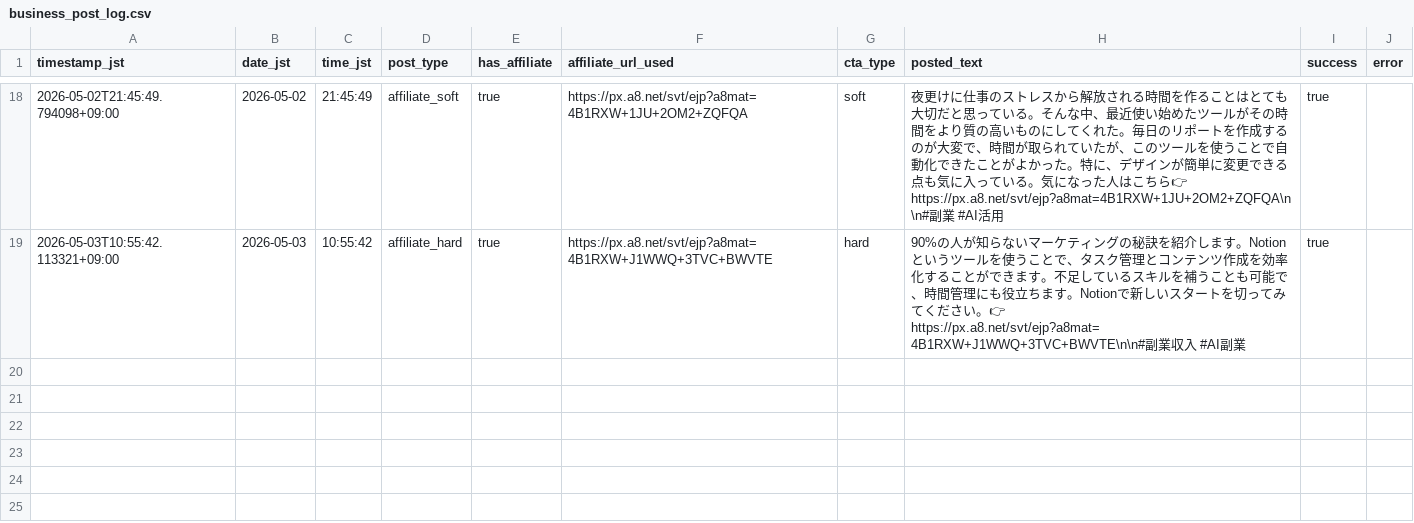
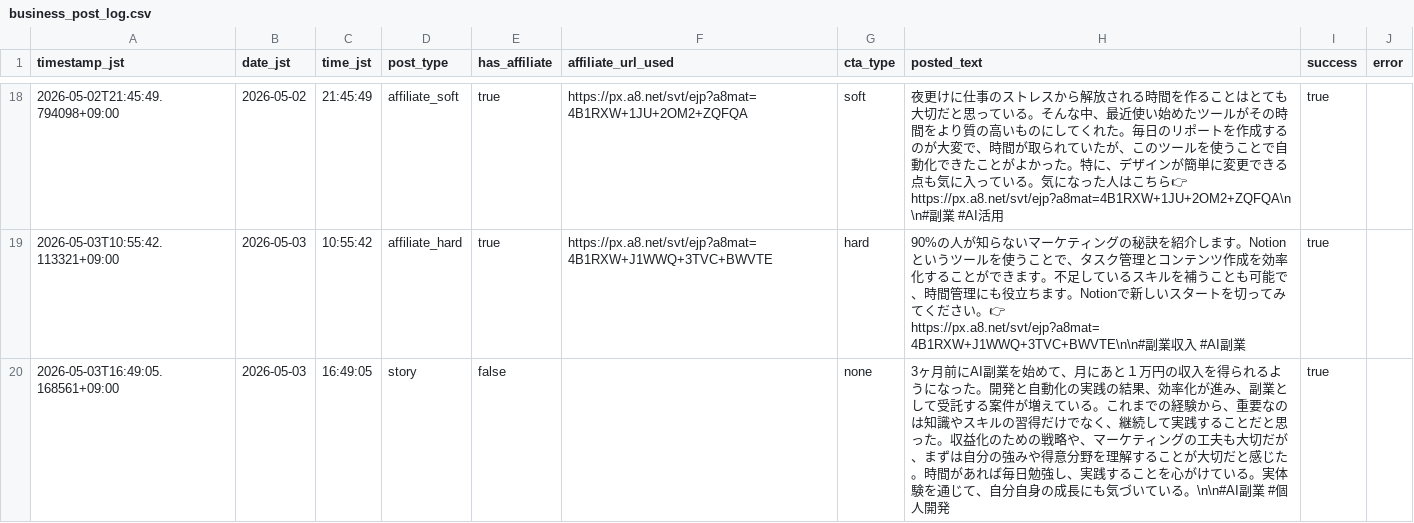
Before and after one commit to Seiya0928/threads-auto-post, a CSV file: data/business_post_log.csv, drawn as a sheet; only a part is shown, gaps mark what is left out.

```diff
--- a/data/business_post_log.csv
+++ b/data/business_post_log.csv
@@ -19 +19,2 @@ timestamp_jst,date_jst,time_jst,post_type,has_affiliate,affiliate_url_used,cta_t
 2026-05-03T10:55:42.113321+09:00,2026-05-03,10:55:42,affiliate_hard,true,https://px.a8.net/svt/ejp?a8mat=4B1RXW+J1WWQ+3TVC+BWVTE,hard,90%の人が知らないマーケティングの秘訣を紹介します。Notionというツールを使うことで、タスク管理とコンテンツ作成を効率化することができます。不足しているスキルを補うことも可能で、時間管理にも役立ちます。Notionで新しいスタートを切ってみてください。👉 https://px.a8.net/svt/ejp?a8mat=4B1RXW+J1WWQ+3TVC+BWVTE\n\n#副業収入 #AI副業,true,
+2026-05-03T16:49:05.168561+09:00,2026-05-03,16:49:05,story,false,,none,3ヶ月前にAI副業を始めて、月にあと１万円の収入を得られるようになった。開発と自動化の実践の結果、効率化が進み、副業として受託する案件が増えている。これまでの経験から、重要なのは知識やスキルの習得だけでなく、継続して実践することだと思った。収益化のための戦略や、マーケティングの工夫も大切だが、まずは自分の強みや得意分野を理解することが大切だと感じた。時間があれば毎日勉強し、実践することを心がけている。実体験を通じて、自分自身の成長にも気づいている。\n\n#AI副業 #個人開発,true,
```
